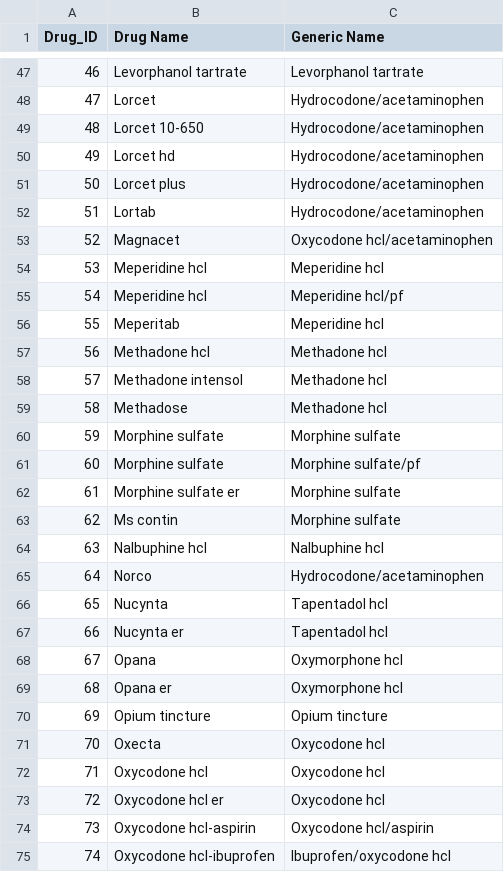
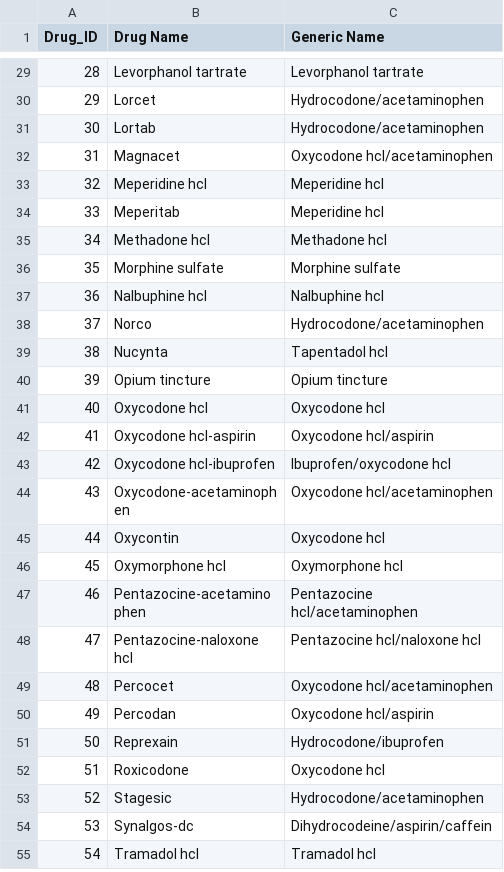
Before and after one commit to HaydenE/ETL_Group_Project, a CSV file: Data/opioids.csv, drawn as a sheet; only a part is shown, gaps mark what is left out; the shorter side is filled out with more unchanged rows; removed rows and columns are numbered as before the commit, all else as after; the diff covers the shown part only; the diff names each change by its address in the sheet, - before the commit and + after, or states it on an @@ line.

```diff
--- a/Data/opioids.csv
+++ b/Data/opioids.csv
@@ column A (Drug_ID) renumbered between rows 2 and 59 @@
-row 49: 48 | Lorcet 10-650 | Hydrocodone/acetaminophen
-row 50: 49 | Lorcet hd | Hydrocodone/acetaminophen
-row 51: 50 | Lorcet plus | Hydrocodone/acetaminophen
-row 55: 54 | Meperidine hcl | Meperidine hcl/pf
-row 58: 57 | Methadone intensol | Methadone hcl
-row 59: 58 | Methadose | Methadone hcl
-row 61: 60 | Morphine sulfate | Morphine sulfate/pf
-row 62: 61 | Morphine sulfate er | Morphine sulfate
-row 63: 62 | Ms contin | Morphine sulfate
-row 67: 66 | Nucynta er | Tapentadol hcl
-row 68: 67 | Opana | Oxymorphone hcl
-row 69: 68 | Opana er | Oxymorphone hcl
-row 71: 70 | Oxecta | Oxycodone hcl
-row 73: 72 | Oxycodone hcl er | Oxycodone hcl
```
Also changed, not shown: 1 added row, 41 removed rows and 1 edited cell elsewhere in this file, 1 other file.
